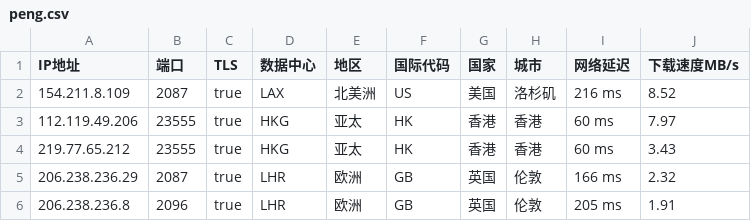
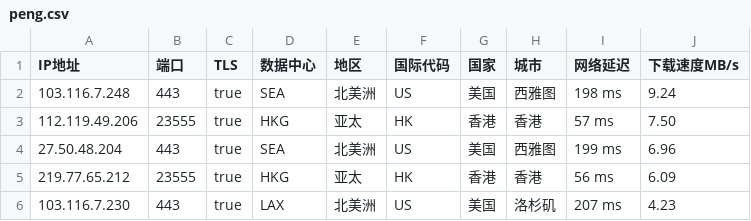
Before and after one commit to CEG1225/peng, a CSV file: peng.csv, drawn as a sheet.

Commit message:
PENG

```diff
--- a/peng.csv
+++ b/peng.csv
@@ -1,6 +1,6 @@
 IP地址,端口,TLS,数据中心,地区,国际代码,国家,城市,网络延迟,下载速度MB/s
-154.211.8.109,2087,true,LAX,北美洲,US,美国,洛杉矶,216 ms,8.52
-112.119.49.206,23555,true,HKG,亚太,HK,香港,香港,60 ms,7.97
-219.77.65.212,23555,true,HKG,亚太,HK,香港,香港,60 ms,3.43
-206.238.236.29,2087,true,LHR,欧洲,GB,英国,伦敦,166 ms,2.32
-206.238.236.8,2096,true,LHR,欧洲,GB,英国,伦敦,205 ms,1.91
+103.116.7.248,443,true,SEA,北美洲,US,美国,西雅图,198 ms,9.24
+112.119.49.206,23555,true,HKG,亚太,HK,香港,香港,57 ms,7.50
+27.50.48.204,443,true,SEA,北美洲,US,美国,西雅图,199 ms,6.96
+219.77.65.212,23555,true,HKG,亚太,HK,香港,香港,56 ms,6.09
+103.116.7.230,443,true,LAX,北美洲,US,美国,洛杉矶,207 ms,4.23
```
Also changed, not shown: 1 other file.
